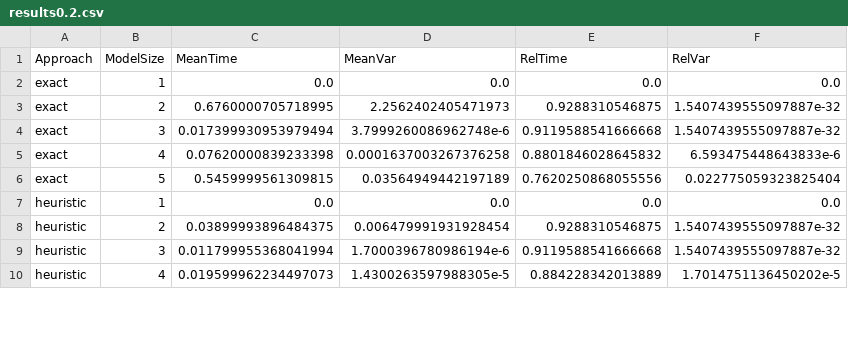
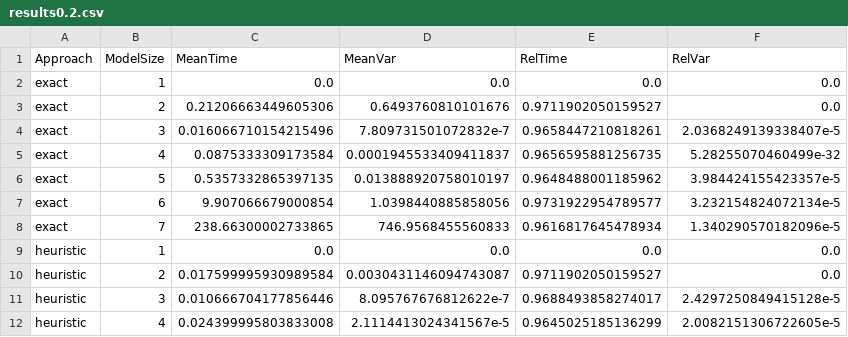
Before and after one commit to isabella-grieser/VNR-optimization-for-VPP, a CSV file: scripts/eval/results0.2.csv, drawn as a sheet; only a part is shown; the diff covers the shown part only.

```diff
--- a/scripts/eval/results0.2.csv
+++ b/scripts/eval/results0.2.csv
@@ -2,9 +2,11 @@ Approach;ModelSize;MeanTime;MeanVar;RelTime;RelVar
 exact;1;0.0;0.0;0.0;0.0
-exact;2;0.6760000705718995;2.2562402405471973;0.9288310546875;1.5407439555097887e-32
-exact;3;0.017399930953979494;3.7999260086962748e-6;0.9119588541666668;1.5407439555097887e-32
-exact;4;0.07620000839233398;0.0001637003267376258;0.8801846028645832;6.593475448643833e-6
-exact;5;0.5459999561309815;0.03564949442197189;0.7620250868055556;0.022775059323825404
+exact;2;0.21206663449605306;0.6493760810101676;0.9711902050159527;0.0
+exact;3;0.016066710154215496;7.809731501072832e-7;0.9658447210818261;2.0368249139338407e-5
+exact;4;0.0875333309173584;0.0001945533409411837;0.9656595881256735;5.28255070460499e-32
+exact;5;0.5357332865397135;0.013888920758010197;0.9648488001185962;3.984424155423357e-5
+exact;6;9.907066679000854;1.0398440885858056;0.9731922954789577;3.232154824072134e-5
+exact;7;238.66300002733865;746.9568455560833;0.9616817645478934;1.340290570182096e-5
 heuristic;1;0.0;0.0;0.0;0.0
-heuristic;2;0.03899993896484375;0.006479991931928454;0.9288310546875;1.5407439555097887e-32
-heuristic;3;0.011799955368041994;1.7000396780986194e-6;0.9119588541666668;1.5407439555097887e-32
-heuristic;4;0.019599962234497073;1.4300263597988305e-5;0.884228342013889;1.7014751136450202e-5
+heuristic;2;0.017599995930989584;0.0030431146094743087;0.9711902050159527;0.0
+heuristic;3;0.010666704177856446;8.095767676812622e-7;0.9688493858274017;2.4297250849415128e-5
+heuristic;4;0.024399995803833008;2.1114413024341567e-5;0.9645025185136299;2.0082151306722605e-5
```
Also changed, not shown: 6 added rows and 36 edited cells elsewhere in this file, 18 other files.
